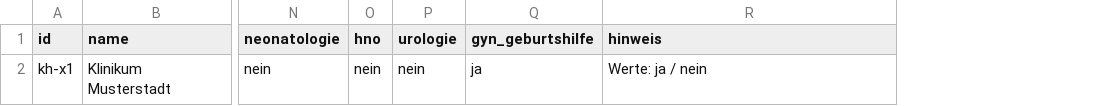
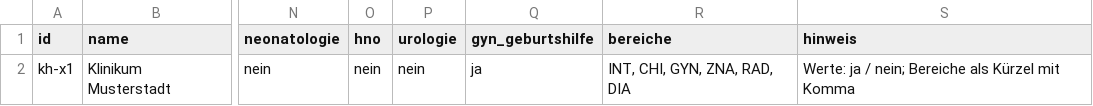
Before and after one commit to PHolzreiter/leitwerk, a CSV file: data/beispiele/beispiel_krankenhaeuser.csv, drawn as a sheet; only a part is shown, gaps mark what is left out; addresses are those after the commit; the diff names each change by its address in the sheet, - before the commit and + after, or states it on an @@ line.

```diff
--- a/data/beispiele/beispiel_krankenhaeuser.csv
+++ b/data/beispiele/beispiel_krankenhaeuser.csv
+column R (bereiche), row 2: INT, CHI, GYN, ZNA, RAD, DIA
-S2 (hinweis): Werte: ja / nein
+S2 (hinweis): Werte: ja / nein; Bereiche als Kürzel mit Komma
```
Also changed, not shown: data/beispiele/vorlage_krankenhaeuser.csv, data/default/krankenhaeuser.csv, 20 other files.
